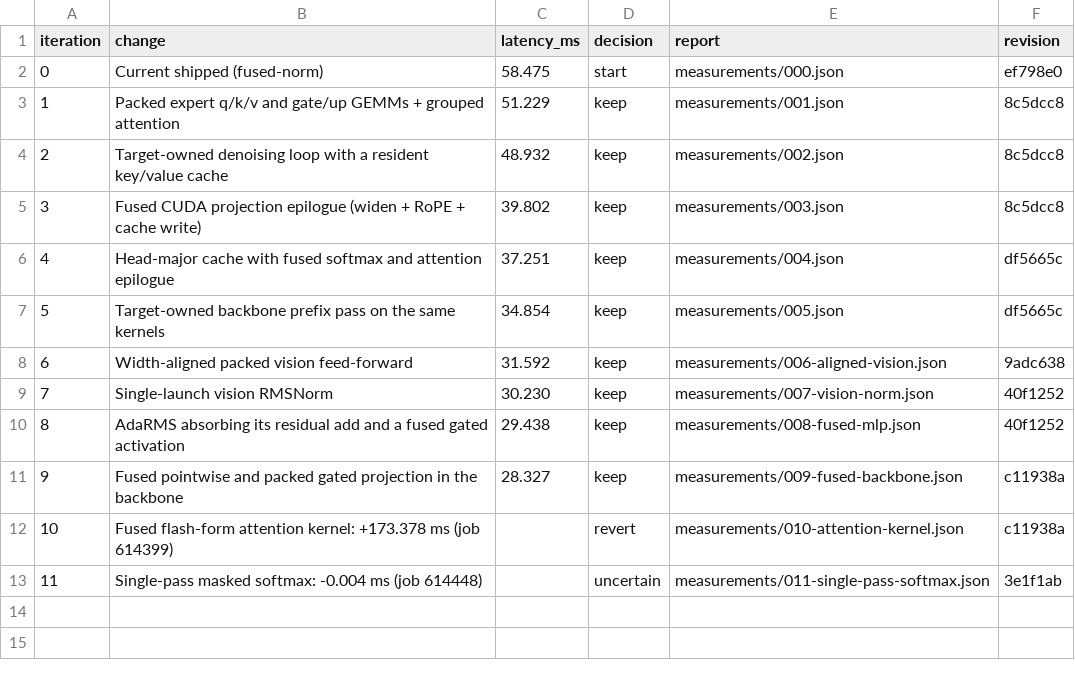
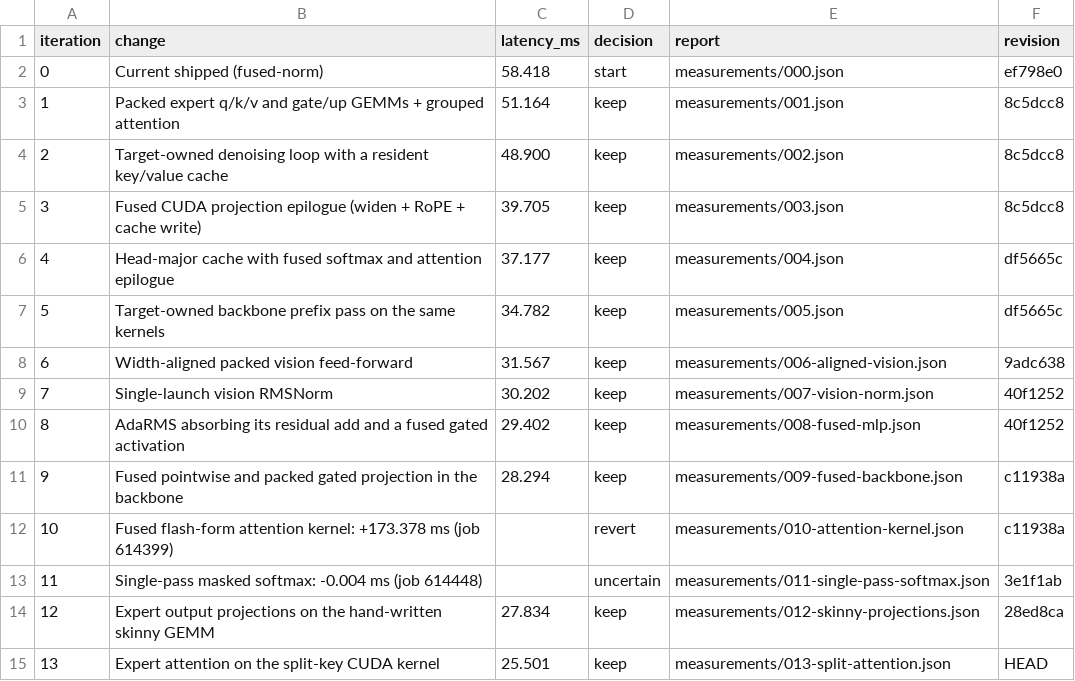
Before and after one commit to revollllt/flash-vla, a CSV file: results/lingbot-h100/run-01/iterations.csv, drawn as a sheet.

```diff
--- a/results/lingbot-h100/run-01/iterations.csv
+++ b/results/lingbot-h100/run-01/iterations.csv
@@ -1,13 +1,15 @@
 iteration,change,latency_ms,decision,report,revision
-0,Current shipped (fused-norm),58.475,start,measurements/000.json,ef798e0
-1,Packed expert q/k/v and gate/up GEMMs + grouped attention,51.229,keep,measurements/001.json,8c5dcc8
-2,Target-owned denoising loop with a resident key/value cache,48.932,keep,measurements/002.json,8c5dcc8
-3,Fused CUDA projection epilogue (widen + RoPE + cache write),39.802,keep,measurements/003.json,8c5dcc8
-4,Head-major cache with fused softmax and attention epilogue,37.251,keep,measurements/004.json,df5665c
-5,Target-owned backbone prefix pass on the same kernels,34.854,keep,measurements/005.json,df5665c
-6,Width-aligned packed vision feed-forward,31.592,keep,measurements/006-aligned-vision.json,9adc638
-7,Single-launch vision RMSNorm,30.230,keep,measurements/007-vision-norm.json,40f1252
-8,AdaRMS absorbing its residual add and a fused gated activation,29.438,keep,measurements/008-fused-mlp.json,40f1252
-9,Fused pointwise and packed gated projection in the backbone,28.327,keep,measurements/009-fused-backbone.json,c11938a
+0,Current shipped (fused-norm),58.418,start,measurements/000.json,ef798e0
+1,Packed expert q/k/v and gate/up GEMMs + grouped attention,51.164,keep,measurements/001.json,8c5dcc8
+2,Target-owned denoising loop with a resident key/value cache,48.900,keep,measurements/002.json,8c5dcc8
+3,Fused CUDA projection epilogue (widen + RoPE + cache write),39.705,keep,measurements/003.json,8c5dcc8
+4,Head-major cache with fused softmax and attention epilogue,37.177,keep,measurements/004.json,df5665c
+5,Target-owned backbone prefix pass on the same kernels,34.782,keep,measurements/005.json,df5665c
+6,Width-aligned packed vision feed-forward,31.567,keep,measurements/006-aligned-vision.json,9adc638
+7,Single-launch vision RMSNorm,30.202,keep,measurements/007-vision-norm.json,40f1252
+8,AdaRMS absorbing its residual add and a fused gated activation,29.402,keep,measurements/008-fused-mlp.json,40f1252
+9,Fused pointwise and packed gated projection in the backbone,28.294,keep,measurements/009-fused-backbone.json,c11938a
 10,Fused flash-form attention kernel: +173.378 ms (job 614399),,revert,measurements/010-attention-kernel.json,c11938a
 11,Single-pass masked softmax: -0.004 ms (job 614448),,uncertain,measurements/011-single-pass-softmax.json,3e1f1ab
+12,Expert output projections on the hand-written skinny GEMM,27.834,keep,measurements/012-skinny-projections.json,28ed8ca
+13,Expert attention on the split-key CUDA kernel,25.501,keep,measurements/013-split-attention.json,HEAD
```
Also changed, not shown: 16 other files.
